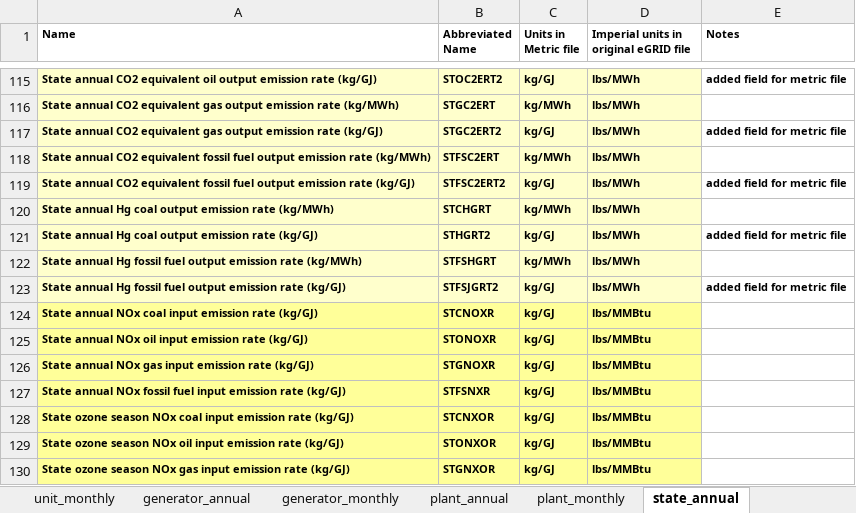
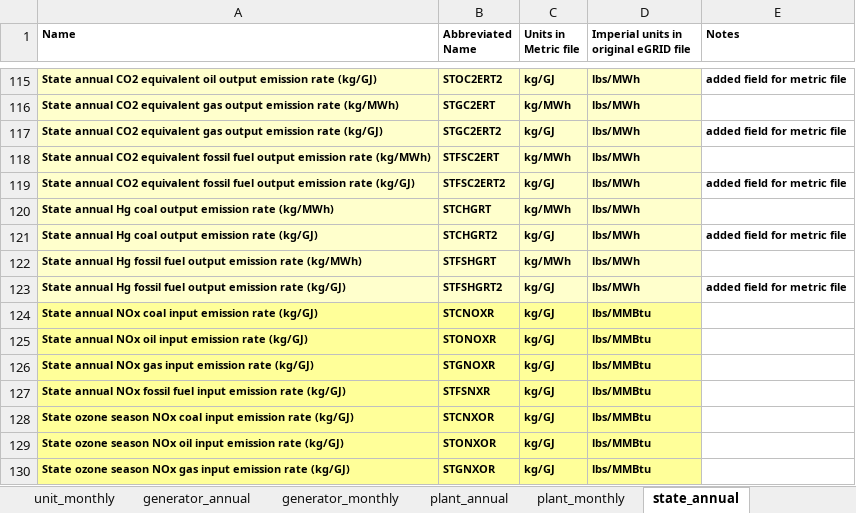
Before and after one commit to USEPA/egrid, an Excel workbook: data/static_tables/metric_structure.xlsx, sheet state_annual, drawn as a sheet; only a part is shown, gaps mark what is left out; values as stored, in another font and other column widths than the file's, no borders; the diff names each change by its address in the sheet, - before the commit and + after, or states it on an @@ line.

Commit message:
Adjusting egrid_master.qmd to dynamically call final_formatting script dependent on temporal_res parameter, correcting column names in metric_structure.xlsx, adding comments to final_formatting scripts.

```diff
--- a/data/static_tables/metric_structure.xlsx (sheet state_annual)
+++ b/data/static_tables/metric_structure.xlsx (sheet state_annual)
-B121 (Abbreviated Name): STHGRT2
+B121 (Abbreviated Name): STCHGRT2
-B123 (Abbreviated Name): STFSJGRT2
+B123 (Abbreviated Name): STFSHGRT2
```
Also changed, not shown: sheet us_annual, sheet ba_annual, sheet nerc_annual, sheet subregion_annual, 4 other files.
